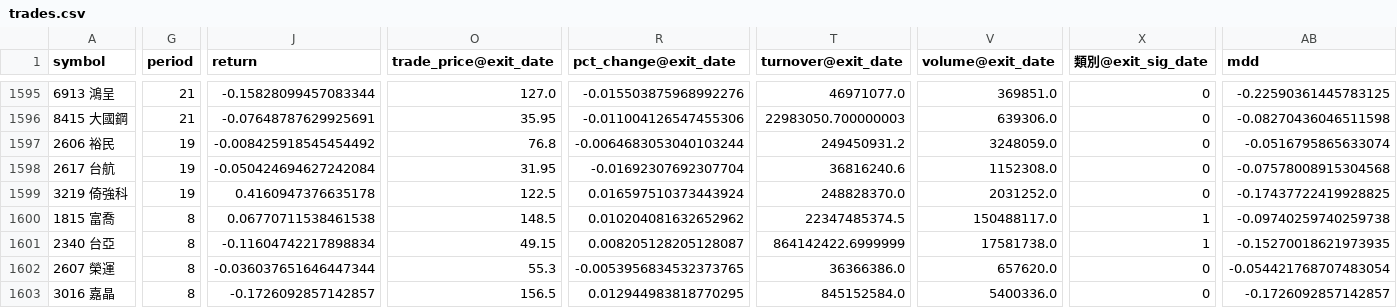
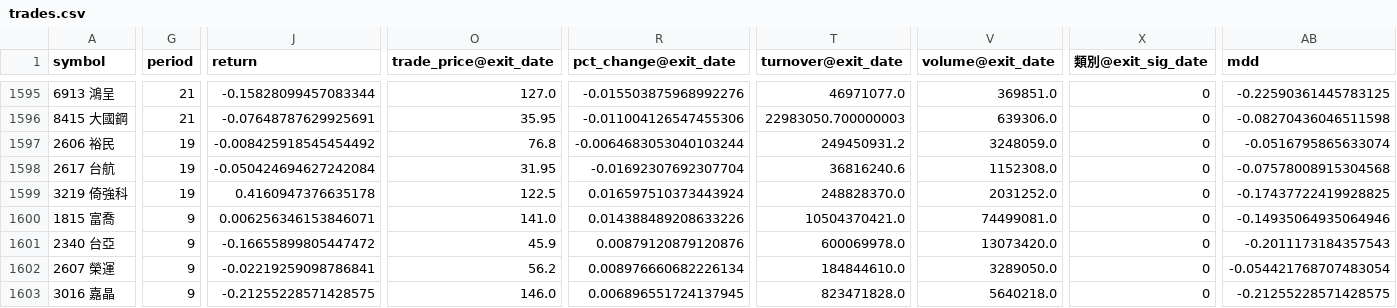
Before and after one commit to x810602x-bot/trade-dashboard, a CSV file: strategy2026_native/trades.csv, drawn as a sheet; only a part is shown, gaps mark what is left out; the diff covers the shown part only; the diff names each change by its address in the sheet, - before the commit and + after, or states it on an @@ line.

```diff
--- a/strategy2026_native/trades.csv
+++ b/strategy2026_native/trades.csv
-G1600:G1603 (period): 8
+G1600:G1603 (period): 9
-J1600 (return): 0.06770711538461538
+J1600 (return): 0.006256346153846071
-O1600 (trade_price@exit_date): 148.5
+O1600 (trade_price@exit_date): 141.0
-R1600 (pct_change@exit_date): 0.010204081632652962
+R1600 (pct_change@exit_date): 0.014388489208633226
-T1600 (turnover@exit_date): 22347485374.5
+T1600 (turnover@exit_date): 10504370421.0
-V1600 (volume@exit_date): 150488117.0
+V1600 (volume@exit_date): 74499081.0
-X1600:X1601 (類別@exit_sig_date): 1
+X1600:X1601 (類別@exit_sig_date): 0
-AB1600 (mdd): -0.09740259740259738
+AB1600 (mdd): -0.14935064935064946
-J1601 (return): -0.11604742217898834
+J1601 (return): -0.16655899805447472
-O1601 (trade_price@exit_date): 49.15
+O1601 (trade_price@exit_date): 45.9
-R1601 (pct_change@exit_date): 0.008205128205128087
+R1601 (pct_change@exit_date): 0.00879120879120876
-T1601 (turnover@exit_date): 864142422.6999999
+T1601 (turnover@exit_date): 600069978.0
-V1601 (volume@exit_date): 17581738.0
+V1601 (volume@exit_date): 13073420.0
-AB1601 (mdd): -0.15270018621973935
+AB1601 (mdd): -0.2011173184357543
-J1602 (return): -0.036037651646447344
+J1602 (return): -0.02219259098786841
-O1602 (trade_price@exit_date): 55.3
+O1602 (trade_price@exit_date): 56.2
-R1602 (pct_change@exit_date): -0.0053956834532373765
+R1602 (pct_change@exit_date): 0.008976660682226134
-T1602 (turnover@exit_date): 36366386.0
+T1602 (turnover@exit_date): 184844610.0
-V1602 (volume@exit_date): 657620.0
+V1602 (volume@exit_date): 3289050.0
-J1603 (return): -0.1726092857142857
+J1603 (return): -0.21255228571428575
-O1603 (trade_price@exit_date): 156.5
+O1603 (trade_price@exit_date): 146.0
-R1603 (pct_change@exit_date): 0.012944983818770295
+R1603 (pct_change@exit_date): 0.006896551724137945
-T1603 (turnover@exit_date): 845152584.0
+T1603 (turnover@exit_date): 823471828.0
-V1603 (volume@exit_date): 5400336.0
+V1603 (volume@exit_date): 5640218.0
-AB1603 (mdd): -0.1726092857142857
+AB1603 (mdd): -0.21255228571428575
```
Also changed, not shown: 50 edited cells elsewhere in this file, strategy2026_native/nav.csv, watch2_native/nav.csv, 11 other files.
